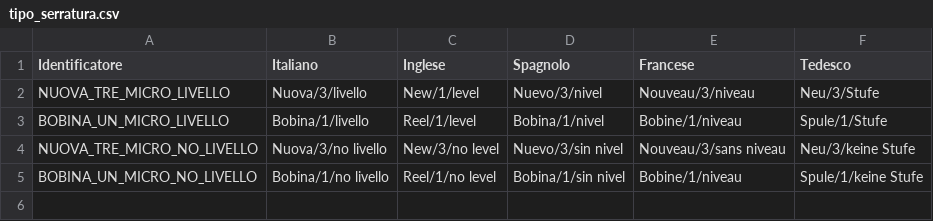
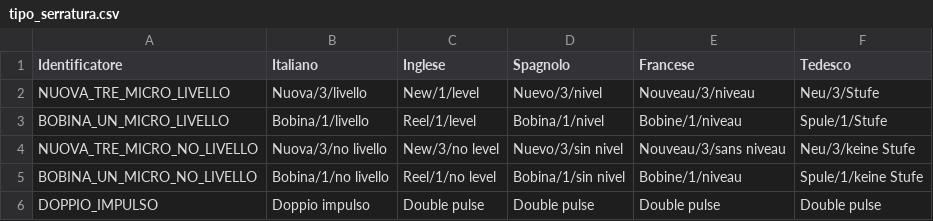
Before and after one commit to HSW-Bologna/lavatrice-display-eta-beta-rotondi, a CSV file: assets/translations/pars/tipo_serratura.csv, drawn as a sheet.

```diff
--- a/assets/translations/pars/tipo_serratura.csv
+++ b/assets/translations/pars/tipo_serratura.csv
@@ -5 +5,2 @@ NUOVA_TRE_MICRO_NO_LIVELLO,Nuova/3/no livello,New/3/no level,Nuevo/3/sin nivel,N
 BOBINA_UN_MICRO_NO_LIVELLO,Bobina/1/no livello,Reel/1/no level,Bobina/1/sin nivel,Bobine/1/niveau,Spule/1/keine Stufe
+DOPPIO_IMPULSO, Doppio impulso, Double pulse, Double pulse, Double pulse, Double pulse
```
Also changed, not shown: assets/translations/pars/descriptions.csv, assets/translations/strings/strings.csv, 54 other files.
